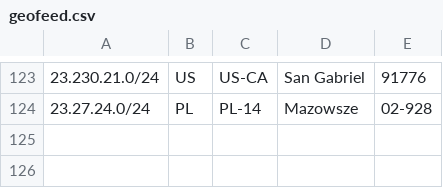
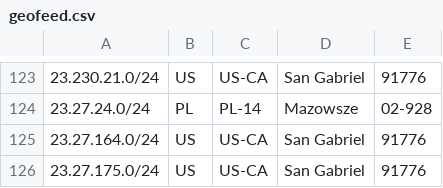
Before and after one commit to evoxt/geofeed, a CSV file: geofeed.csv, drawn as a sheet; only a part is shown, gaps mark what is left out.

Commit message:
Update geofeed.csv

```diff
--- a/geofeed.csv
+++ b/geofeed.csv
@@ -124 +124,3 @@
 23.27.24.0/24,PL,PL-14,Mazowsze,02-928
+23.27.164.0/24,US,US-CA,San Gabriel,91776
+23.27.175.0/24,US,US-CA,San Gabriel,91776
```
